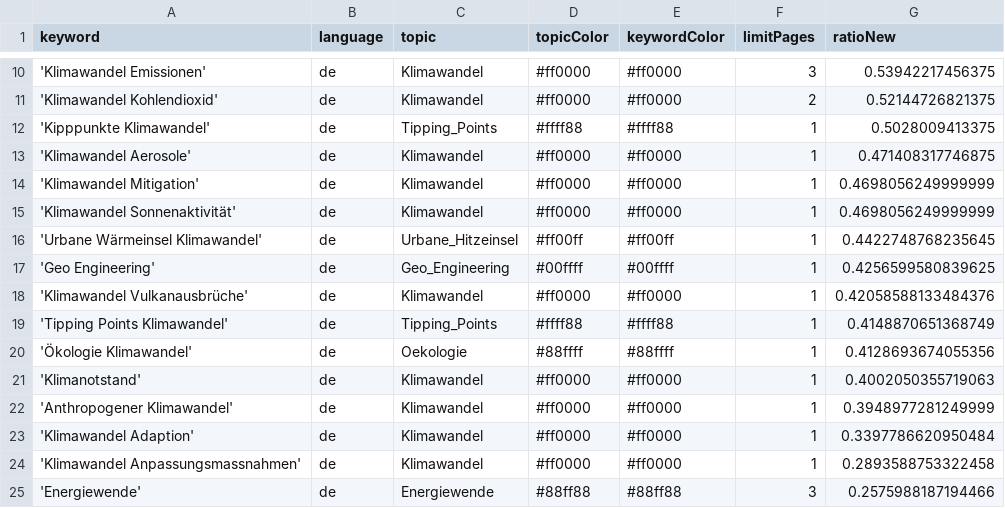
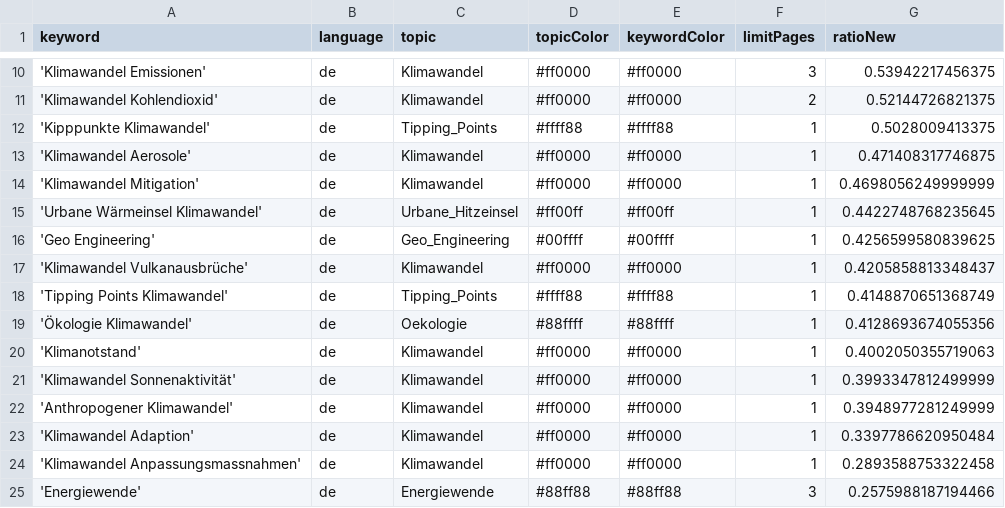
Before and after one commit to claba-news/climateIsComing, a CSV file: keywords.csv, drawn as a sheet; only a part is shown, gaps mark what is left out.

Commit message:
Commit from GitHub Actions (harvest:0.0)

```diff
--- a/keywords.csv
+++ b/keywords.csv
@@ -14,6 +14,5 @@ keyword,language,topic,topicColor,keywordColor,limitPages,ratioNew
 'Klimawandel Mitigation',de,Klimawandel,#ff0000,#ff0000,1,0.4698056249999999
-'Klimawandel Sonnenaktivität',de,Klimawandel,#ff0000,#ff0000,1,0.4698056249999999
 'Urbane Wärmeinsel Klimawandel',de,Urbane_Hitzeinsel,#ff00ff,#ff00ff,1,0.4422748768235645
 'Geo Engineering',de,Geo_Engineering,#00ffff,#00ffff,1,0.4256599580839625
-'Klimawandel Vulkanausbrüche',de,Klimawandel,#ff0000,#ff0000,1,0.42058588133484376
+'Klimawandel Vulkanausbrüche',de,Klimawandel,#ff0000,#ff0000,1,0.4205858813348437
 'Tipping Points Klimawandel',de,Tipping_Points,#ffff88,#ffff88,1,0.4148870651368749
@@ -21,2 +20,3 @@ keyword,language,topic,topicColor,keywordColor,limitPages,ratioNew
 'Klimanotstand',de,Klimawandel,#ff0000,#ff0000,1,0.4002050355719063
+'Klimawandel Sonnenaktivität',de,Klimawandel,#ff0000,#ff0000,1,0.3993347812499999
 'Anthropogener Klimawandel',de,Klimawandel,#ff0000,#ff0000,1,0.3948977281249999
```
